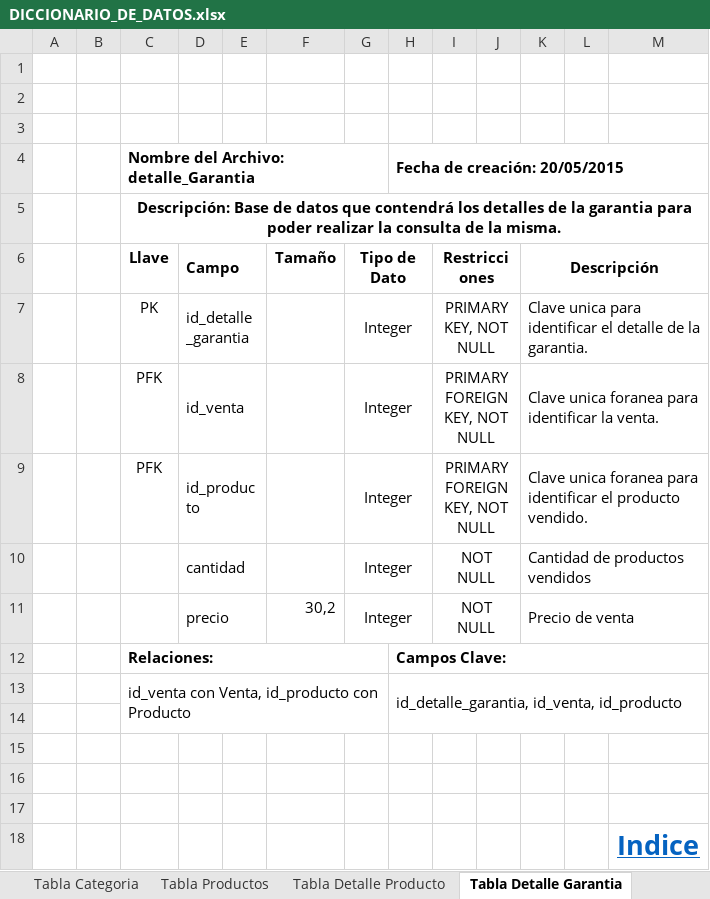
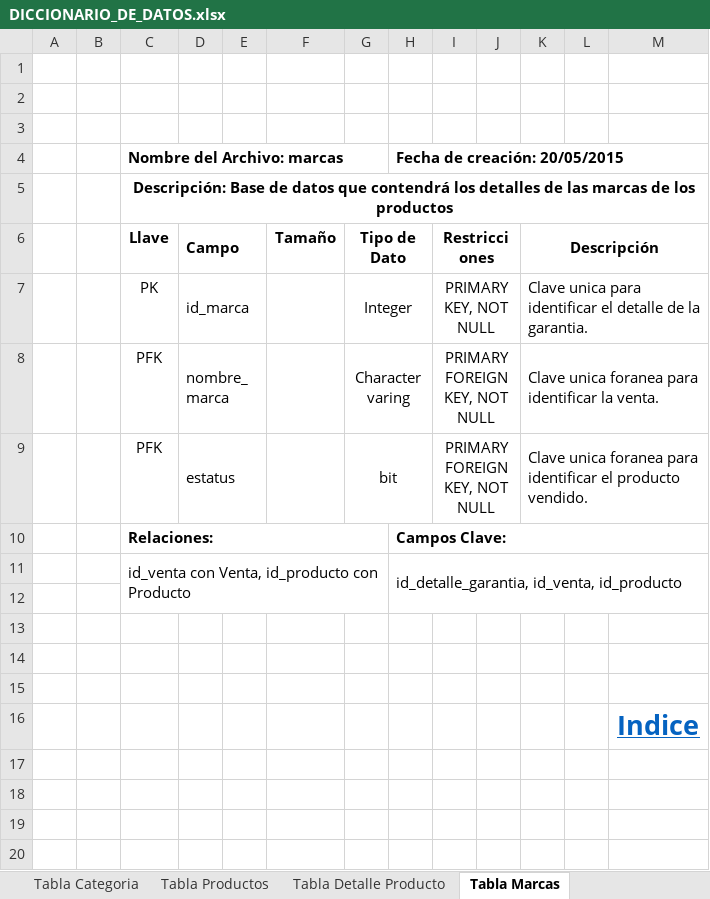
Before and after one commit to makgustavo30/PCMAX, an Excel workbook: 3_ANALISIS_Y_DISENO/MO_DATOS/DICCIONARIO_DE_DATOS.xlsx, sheet Tabla Marcas, drawn as a sheet; values as stored, in another font and other column widths than the file's, no borders; the diff names each change by its address in the sheet, - before the commit and + after, or states it on an @@ line.

```diff
--- a/3_ANALISIS_Y_DISENO/MO_DATOS/DICCIONARIO_DE_DATOS.xlsx (sheet Tabla Marcas)
+++ b/3_ANALISIS_Y_DISENO/MO_DATOS/DICCIONARIO_DE_DATOS.xlsx (sheet Tabla Marcas)
-sheet tab: Tabla Detalle Garantia
+sheet tab: Tabla Marcas
-C4 (Llave): Nombre del Archivo: detalle_Garantia
+C4 (Llave): Nombre del Archivo: marcas
-C5 (Llave): …detalles de la garantia para poder realizar la consulta de la misma.
+C5 (Llave): …detalles de las marcas de los productos
-D7 (Campo): id_detalle_garantia
+D7 (Campo): id_marca
-D8 (Campo): id_venta
+D8 (Campo): nombre_marca
-G8 (Tipo de Dato): Integer
+G8 (Tipo de Dato): Character varing
-D9 (Campo): id_producto
+D9 (Campo): estatus
-G9 (Tipo de Dato): Integer
+G9 (Tipo de Dato): bit
-row 10:  |  |  | cantidad |  |  | Integer |  | NOT NULL |  | Cantidad de productos vendidos
-row 11:  |  |  | precio |  | 30,2 | Integer |  | NOT NULL |  | Precio de venta
```
Also changed, not shown: sheet Hoja1.
